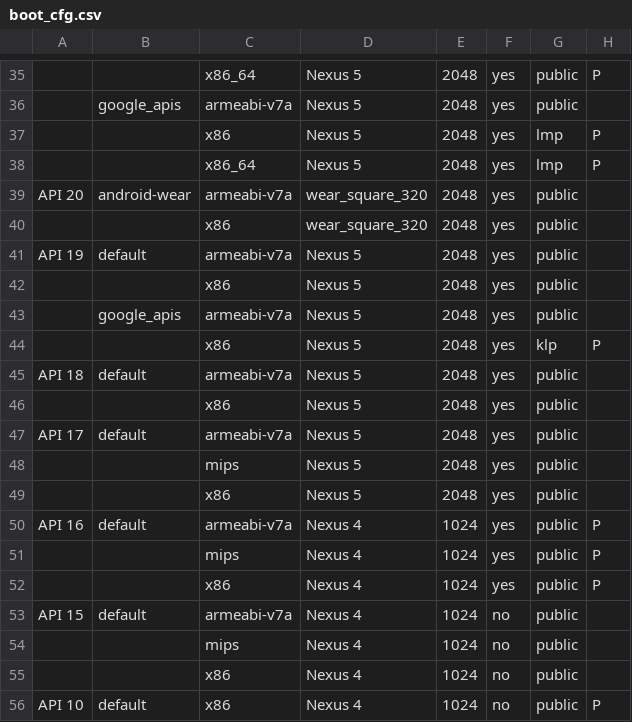
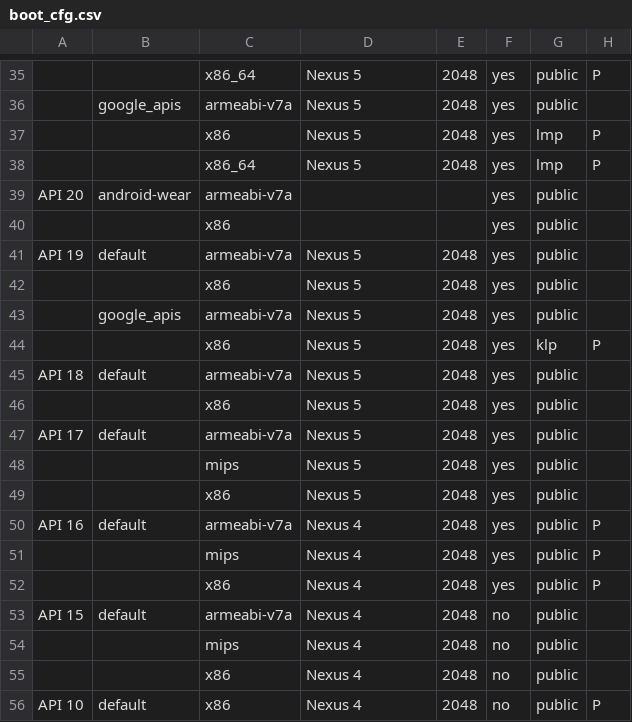
Before and after one commit to msft-mirror-aosp/platform.external.adt-infra, a CSV file: emu_test/config/boot_cfg.csv, drawn as a sheet; only a part is shown, gaps mark what is left out; the diff names each change by its address in the sheet, - before the commit and + after, or states it on an @@ line.

Commit message:
Modify test device for android wear api 20 again, change to default device, since it does not work with large disk partition size
-b.android.com/206793
-change ram size of Nexus 4 device to 2048 MiB

Change-Id: I9b133fc29ec9cfc60bc047046c0fd48cabc99c13

```diff
--- a/emu_test/config/boot_cfg.csv
+++ b/emu_test/config/boot_cfg.csv
-D39:D40: wear_square_320
+D39:D40: (empty)
-E39:E40: 2048
+E39:E40: (empty)
-E50:E56: 1024
+E50:E56: 2048
```
